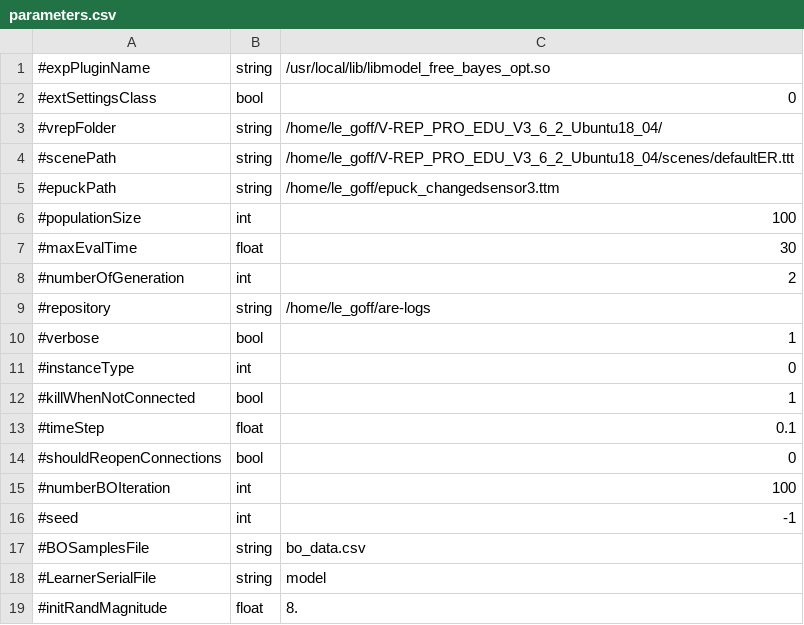
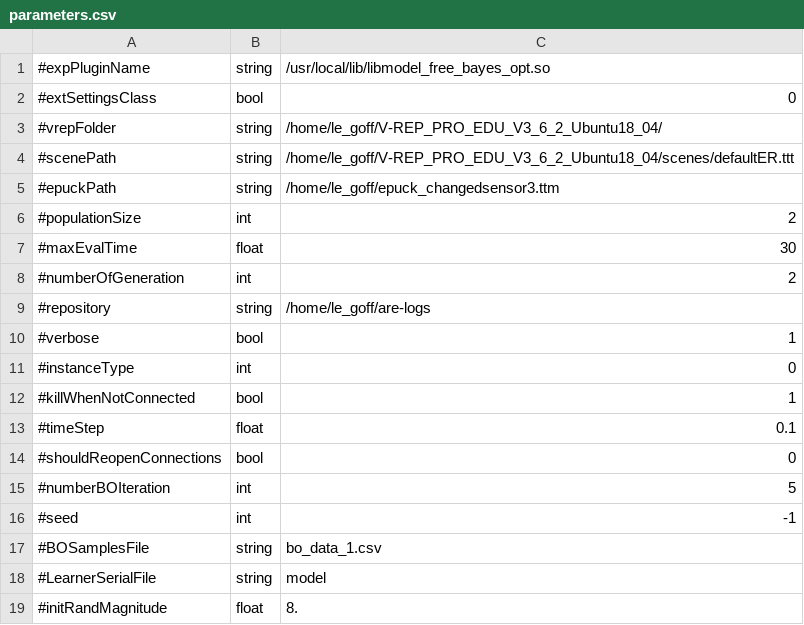
Before and after one commit to AutonomousRoboticEvolution/AREFramework, a CSV file: EvolutionVREP/experiments/model_free_bayes_opt/parameters.csv, drawn as a sheet.

Commit message:
bug fix on the model free bayes opt experiment, bug fix on the seed passing for random generation and fix on the general behavior of experiment with bayes opt

```diff
--- a/EvolutionVREP/experiments/model_free_bayes_opt/parameters.csv
+++ b/EvolutionVREP/experiments/model_free_bayes_opt/parameters.csv
@@ -5,3 +5,3 @@
 #epuckPath,string,/home/le_goff/epuck_changedsensor3.ttm
-#populationSize,int,100
+#populationSize,int,2
 #maxEvalTime,float,30
@@ -14,5 +14,5 @@
 #shouldReopenConnections,bool,0
-#numberBOIteration,int,100
+#numberBOIteration,int,5
 #seed,int,-1
-#BOSamplesFile,string,bo_data.csv
+#BOSamplesFile,string,bo_data_1.csv
 #LearnerSerialFile,string,model
```
Also changed, not shown: 9 other files.
